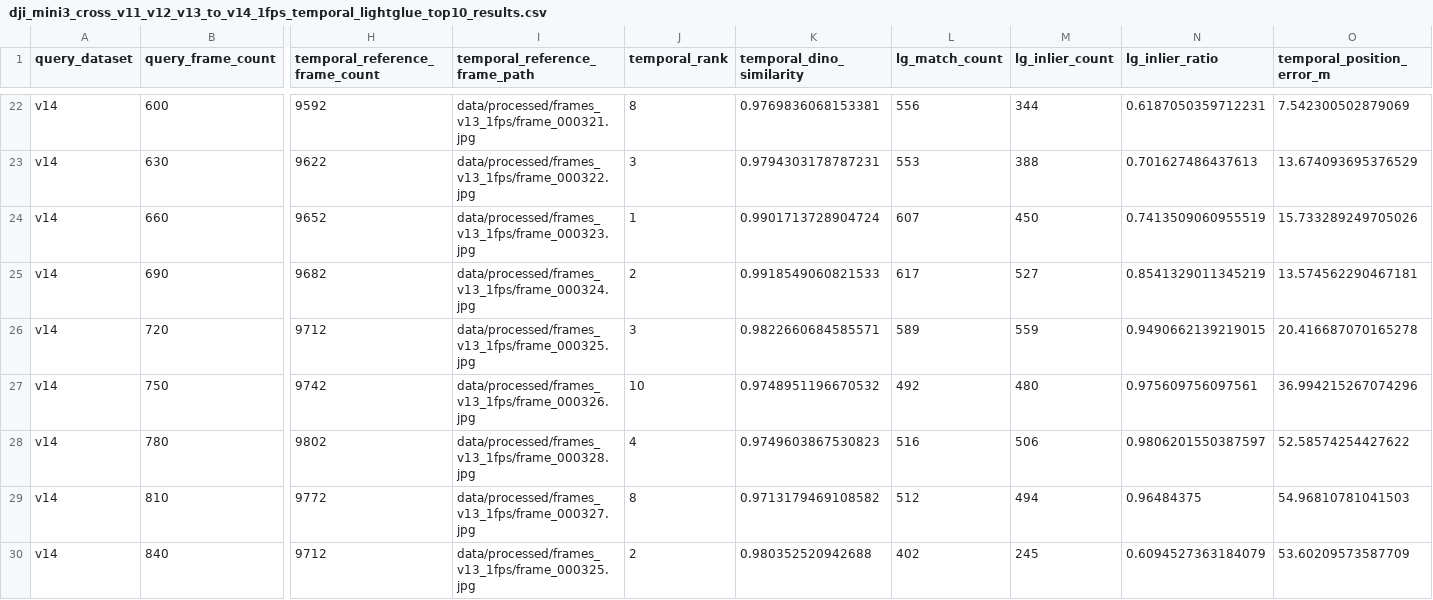
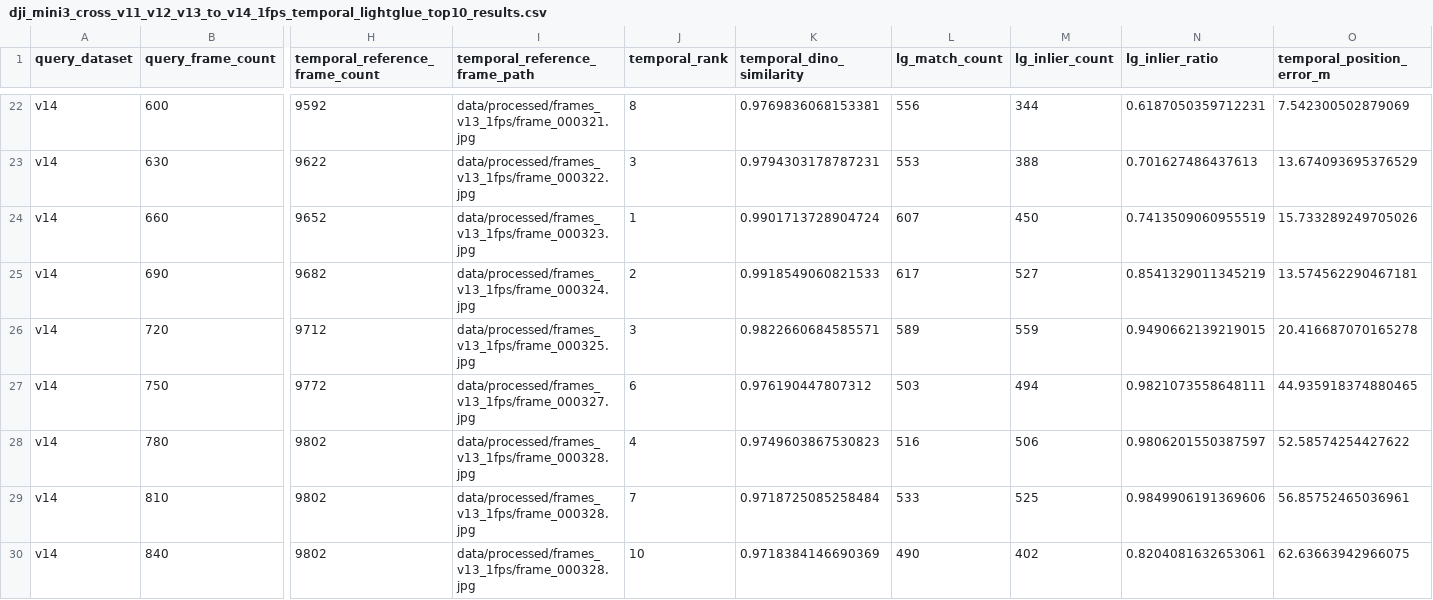
Before and after one commit to coeffic-raphael/Visual-Navigation-for-Drones, a CSV file: outputs/anyloc/dji_mini3_cross_v11_v12_v13_to_v14_1fps_temporal_lightglue_top10_results.csv, drawn as a sheet; only a part is shown, gaps mark what is left out; the diff covers the shown part only; the diff names each change by its address in the sheet, - before the commit and + after, or states it on an @@ line.

```diff
--- a/outputs/anyloc/dji_mini3_cross_v11_v12_v13_to_v14_1fps_temporal_lightglue_top10_results.csv
+++ b/outputs/anyloc/dji_mini3_cross_v11_v12_v13_to_v14_1fps_temporal_lightglue_top10_results.csv
-H27 (temporal_reference_frame_count): 9742
+H27 (temporal_reference_frame_count): 9772
-I27 (temporal_reference_frame_path): data/processed/frames_v13_1fps/frame_000326.jpg
+I27 (temporal_reference_frame_path): data/processed/frames_v13_1fps/frame_000327.jpg
-J27 (temporal_rank): 10
+J27 (temporal_rank): 6
-K27 (temporal_dino_similarity): 0.9748951196670532
+K27 (temporal_dino_similarity): 0.976190447807312
-L27 (lg_match_count): 492
+L27 (lg_match_count): 503
-M27 (lg_inlier_count): 480
+M27 (lg_inlier_count): 494
-N27 (lg_inlier_ratio): 0.975609756097561
+N27 (lg_inlier_ratio): 0.9821073558648111
-O27 (temporal_position_error_m): 36.994215267074296
+O27 (temporal_position_error_m): 44.935918374880465
-H29 (temporal_reference_frame_count): 9772
+H29 (temporal_reference_frame_count): 9802
-I29 (temporal_reference_frame_path): data/processed/frames_v13_1fps/frame_000327.jpg
+I29 (temporal_reference_frame_path): data/processed/frames_v13_1fps/frame_000328.jpg
-J29 (temporal_rank): 8
+J29 (temporal_rank): 7
-K29 (temporal_dino_similarity): 0.9713179469108582
+K29 (temporal_dino_similarity): 0.9718725085258484
-L29 (lg_match_count): 512
+L29 (lg_match_count): 533
-M29 (lg_inlier_count): 494
+M29 (lg_inlier_count): 525
-N29 (lg_inlier_ratio): 0.96484375
+N29 (lg_inlier_ratio): 0.9849906191369606
-O29 (temporal_position_error_m): 54.96810781041503
+O29 (temporal_position_error_m): 56.85752465036961
-H30 (temporal_reference_frame_count): 9712
+H30 (temporal_reference_frame_count): 9802
-I30 (temporal_reference_frame_path): data/processed/frames_v13_1fps/frame_000325.jpg
+I30 (temporal_reference_frame_path): data/processed/frames_v13_1fps/frame_000328.jpg
-J30 (temporal_rank): 2
+J30 (temporal_rank): 10
-K30 (temporal_dino_similarity): 0.980352520942688
+K30 (temporal_dino_similarity): 0.9718384146690369
-L30 (lg_match_count): 402
+L30 (lg_match_count): 490
-M30 (lg_inlier_count): 245
+M30 (lg_inlier_count): 402
-N30 (lg_inlier_ratio): 0.6094527363184079
+N30 (lg_inlier_ratio): 0.8204081632653061
-O30 (temporal_position_error_m): 53.60209573587709
+O30 (temporal_position_error_m): 62.63663942966075
```
Also changed, not shown: 127 edited cells elsewhere in this file, outputs/anyloc/dji_mini3_cross_v11_v12_v13_to_v14_1fps_results.csv, 12 other files.
